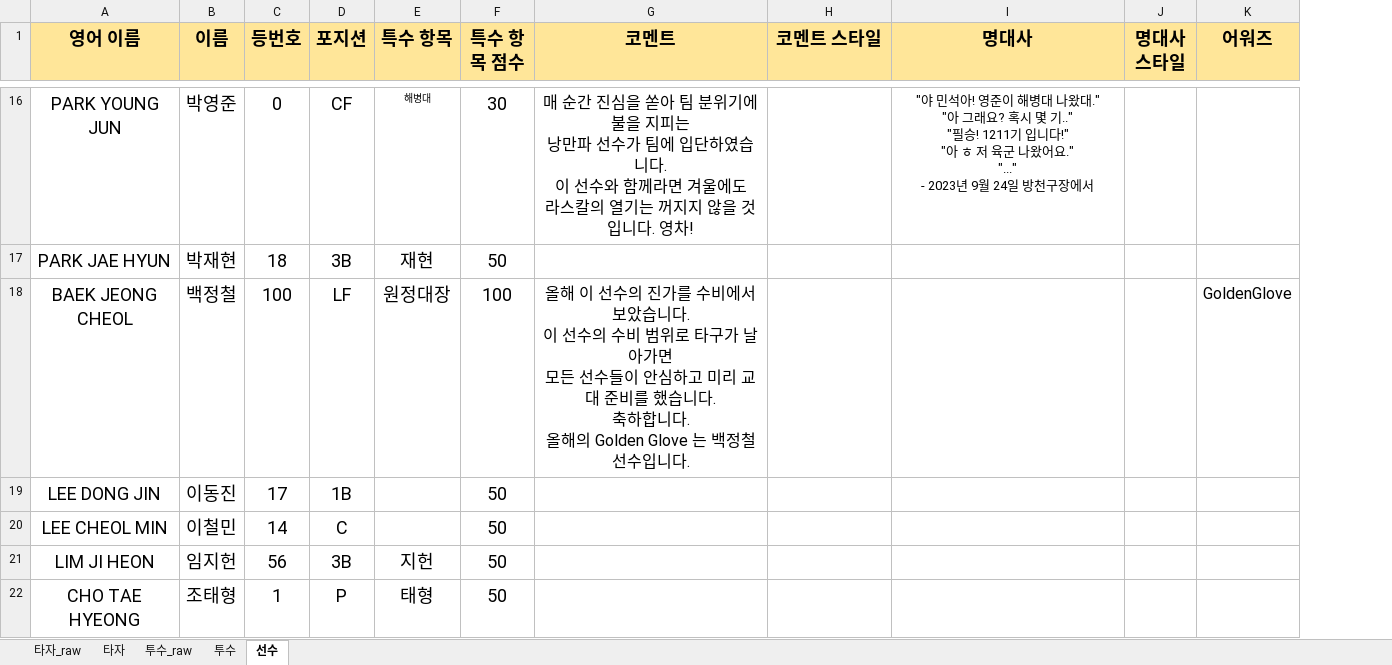
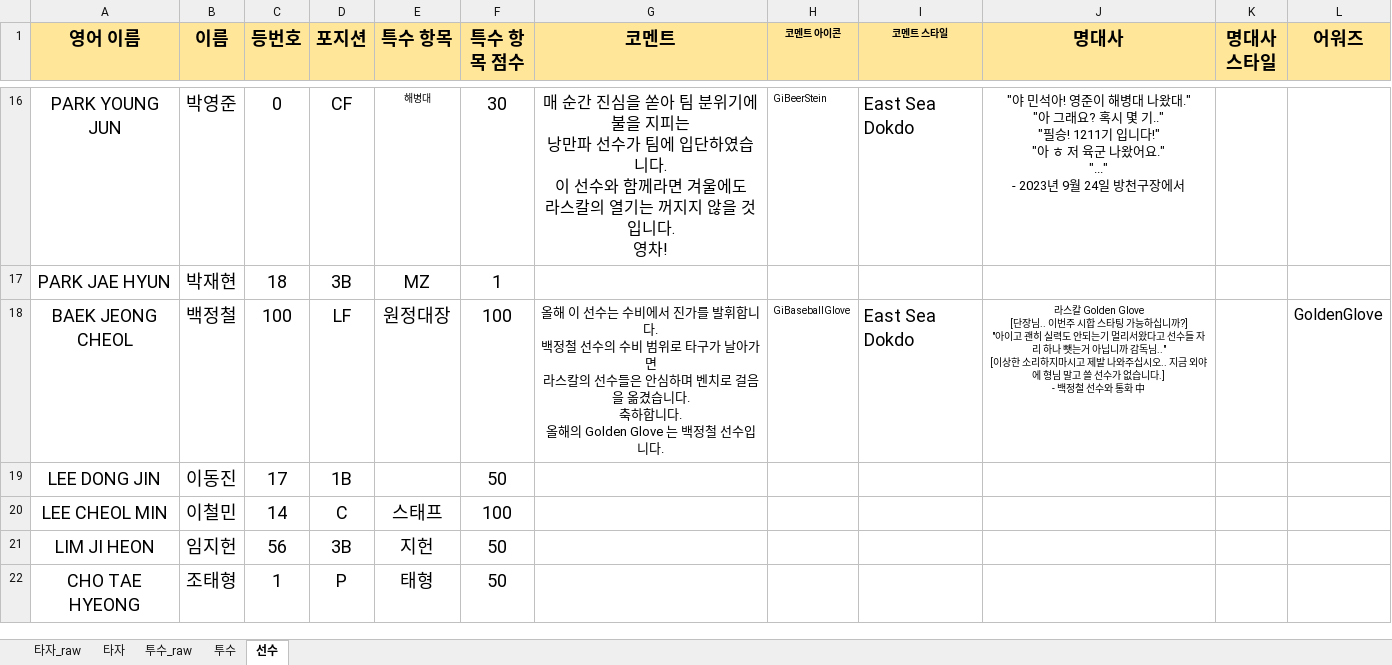
Before and after one commit to akffhaos95/rascal_photo_card, an Excel workbook: public/rascal_data.xlsx, sheet 선수, drawn as a sheet; only a part is shown, gaps mark what is left out; values as stored, in another font and other column widths than the file's, no borders; charts and pictures not drawn; addresses are those after the commit; ↵ is a line break in a cell; the diff covers the shown part only; the diff names each change by its address in the sheet, - before the commit and + after, or states it on an @@ line.

```diff
--- a/public/rascal_data.xlsx (sheet 선수)
+++ b/public/rascal_data.xlsx (sheet 선수)
+column H (코멘트 아이콘), rows 16-18: GiBeerStein |  | GiBaseballGlove
@@ I1 text size: smaller @@
-G16 (코멘트): …. 영차!
+G16 (코멘트): …. ↵ 영차!
-I16 (코멘트 스타일): (empty)
+I16 (코멘트 스타일): East Sea Dokdo
-E17 (특수 항목): 재현
+E17 (특수 항목): MZ
-F17 (특수 항목 점수): 50
+F17 (특수 항목 점수): 1
-G18 (코멘트): …이 선수의 진가를 수비에서 보았습니다. ↵ 이 선수의 수비 범위로 타구가 날아가면 ↵ 모든 선수들이 안심하고 미리 교대 준비를 했습니다.…
+G18 (코멘트): …이 선수는 수비에서 진가를 발휘합니다. ↵ 백정철 선수의 수비 범위로 타구가 날아가면 ↵ 라스칼의 선수들은 안심하며 벤치로 걸음을 옮겼습니다.…
@@ G18 text size: smaller @@
-I18 (코멘트 스타일): (empty)
+I18 (코멘트 스타일): East Sea Dokdo
-J18 (명대사): (empty)
+J18 (명대사): 라스칼 Golden Glove ↵ [단장님.. 이번주 시합 스타팅 가능하십니까?] ↵ "아이고 괜히 실력도 안되는기 멀리서왔다고 선수들 자리 하나 뺏는거 아닙니까 감독님.." ↵ [이상한 소리하지마시고 제발 나와주십시오.. 지금 외야에 형님 말고 쓸 선수가 없습니다.] ↵ - 백정철 선수와 통화 中
-E20 (특수 항목): (empty)
+E20 (특수 항목): 스태프
-F20 (특수 항목 점수): 50
+F20 (특수 항목 점수): 100
```
Also changed, not shown: 32 edited cells and cell formats elsewhere in this sheet, charts or pictures, 10 other files.
